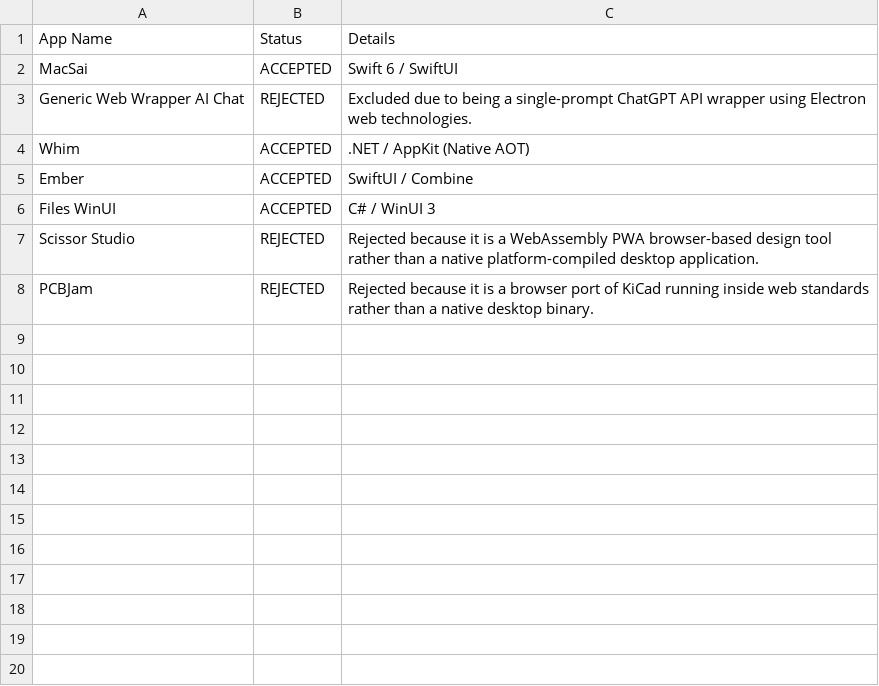
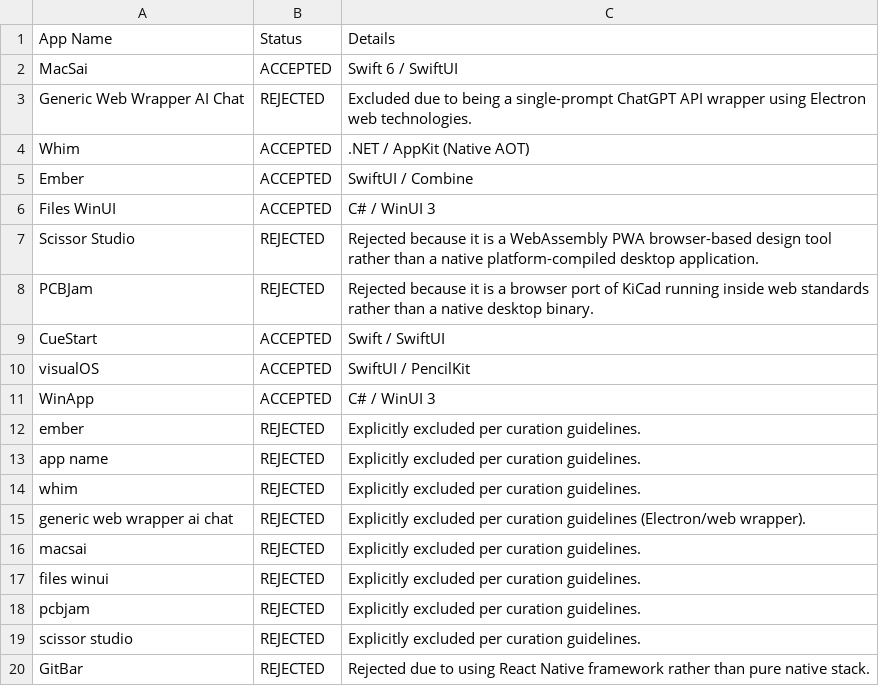
Before and after one commit to geetmadan1991/app-curator, a CSV file: seen_apps.csv, drawn as a sheet.

```diff
--- a/seen_apps.csv
+++ b/seen_apps.csv
@@ -8 +8,13 @@ Scissor Studio,REJECTED,Rejected because it is a WebAssembly PWA browser-based d
 PCBJam,REJECTED,Rejected because it is a browser port of KiCad running inside web standards rather than a native desktop binary.
+CueStart,ACCEPTED,Swift / SwiftUI
+visualOS,ACCEPTED,SwiftUI / PencilKit
+WinApp,ACCEPTED,C# / WinUI 3
+ember,REJECTED,Explicitly excluded per curation guidelines.
+app name,REJECTED,Explicitly excluded per curation guidelines.
+whim,REJECTED,Explicitly excluded per curation guidelines.
+generic web wrapper ai chat,REJECTED,Explicitly excluded per curation guidelines (Electron/web wrapper).
+macsai,REJECTED,Explicitly excluded per curation guidelines.
+files winui,REJECTED,Explicitly excluded per curation guidelines.
+pcbjam,REJECTED,Explicitly excluded per curation guidelines.
+scissor studio,REJECTED,Explicitly excluded per curation guidelines.
+GitBar,REJECTED,Rejected due to using React Native framework rather than pure native stack.
```
Also changed, not shown: 1 other file.
